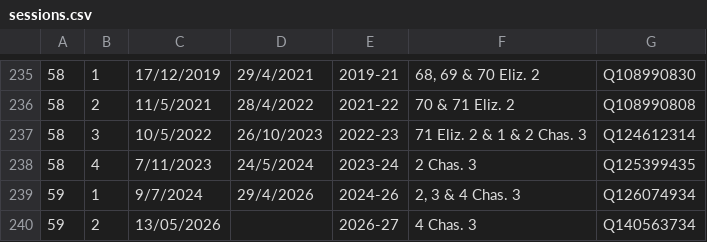
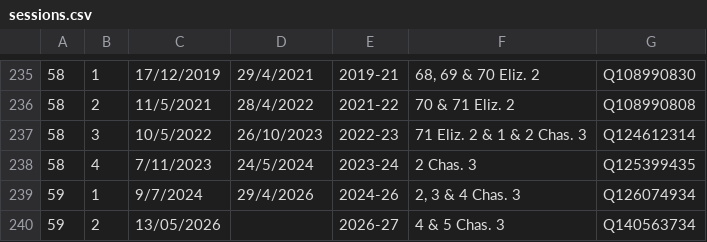
Before and after one commit to ukparliament/egg-timer, a CSV file: db/data/sessions.csv, drawn as a sheet; only a part is shown, gaps mark what is left out.

Commit message:
new regnal year citation for parliament 59 session 2

```diff
--- a/db/data/sessions.csv
+++ b/db/data/sessions.csv
@@ -239,2 +239,2 @@
 59,1,9/7/2024,29/4/2026,2024-26,"2, 3 & 4 Chas. 3",Q126074934
-59,2,13/05/2026,,2026-27,4 Chas. 3,Q140563734
+59,2,13/05/2026,,2026-27,4 & 5 Chas. 3,Q140563734
```
